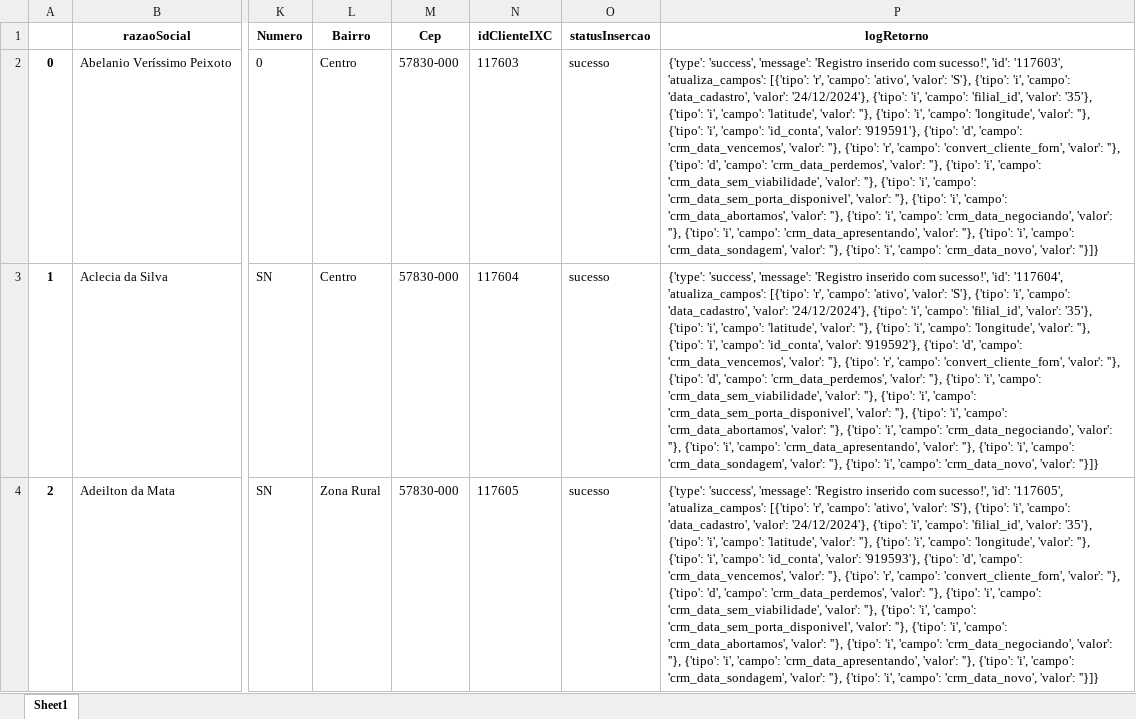
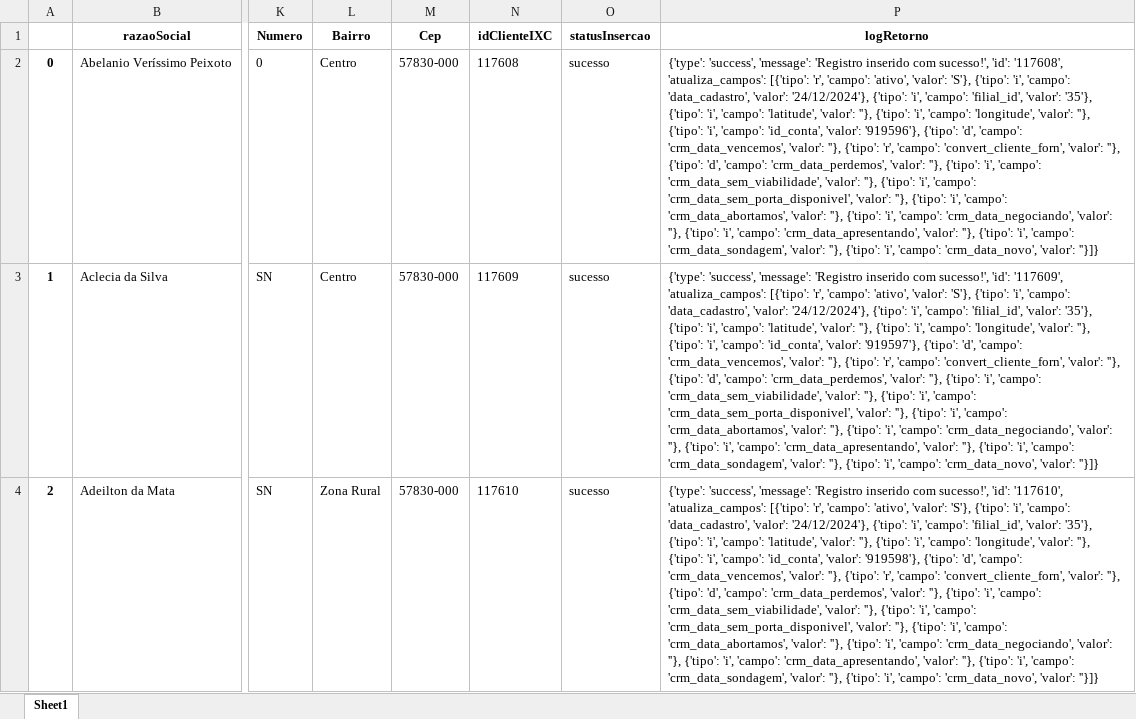
Before and after one commit to Wesll-Car02/import_data_ixc, an Excel workbook: src/inserted/cliente_insert.xlsx, sheet Sheet1, drawn as a sheet; only a part is shown, gaps mark what is left out; values as stored, in another font and other column widths than the file's, no borders; the diff covers the shown part only; the diff names each change by its address in the sheet, - before the commit and + after, or states it on an @@ line.

```diff
--- a/src/inserted/cliente_insert.xlsx (sheet Sheet1)
+++ b/src/inserted/cliente_insert.xlsx (sheet Sheet1)
-N2 (idClienteIXC): 117603
+N2 (idClienteIXC): 117608
-P2 (logRetorno): …sucesso!', 'id': '117603', 'atualiza_campos': [{'tipo': 'r', 'campo': 'ativo', 'valor': 'S'}, {'tipo': 'i', 'campo': 'data_cadastro', 'valor': '24/12/2024'}, {'tipo': 'i', 'campo': 'filial_id', 'valor': '35'}, {'tipo': 'i', 'campo': 'latitude', 'valor': ''}, {'tipo': 'i', 'campo': 'longitude', 'valor': ''}, {'tipo': 'i', 'campo': 'id_conta', 'valor': '919591'}, {'tipo': 'd',…
+P2 (logRetorno): …sucesso!', 'id': '117608', 'atualiza_campos': [{'tipo': 'r', 'campo': 'ativo', 'valor': 'S'}, {'tipo': 'i', 'campo': 'data_cadastro', 'valor': '24/12/2024'}, {'tipo': 'i', 'campo': 'filial_id', 'valor': '35'}, {'tipo': 'i', 'campo': 'latitude', 'valor': ''}, {'tipo': 'i', 'campo': 'longitude', 'valor': ''}, {'tipo': 'i', 'campo': 'id_conta', 'valor': '919596'}, {'tipo': 'd',…
-N3 (idClienteIXC): 117604
+N3 (idClienteIXC): 117609
-P3 (logRetorno): …sucesso!', 'id': '117604', 'atualiza_campos': [{'tipo': 'r', 'campo': 'ativo', 'valor': 'S'}, {'tipo': 'i', 'campo': 'data_cadastro', 'valor': '24/12/2024'}, {'tipo': 'i', 'campo': 'filial_id', 'valor': '35'}, {'tipo': 'i', 'campo': 'latitude', 'valor': ''}, {'tipo': 'i', 'campo': 'longitude', 'valor': ''}, {'tipo': 'i', 'campo': 'id_conta', 'valor': '919592'}, {'tipo': 'd',…
+P3 (logRetorno): …sucesso!', 'id': '117609', 'atualiza_campos': [{'tipo': 'r', 'campo': 'ativo', 'valor': 'S'}, {'tipo': 'i', 'campo': 'data_cadastro', 'valor': '24/12/2024'}, {'tipo': 'i', 'campo': 'filial_id', 'valor': '35'}, {'tipo': 'i', 'campo': 'latitude', 'valor': ''}, {'tipo': 'i', 'campo': 'longitude', 'valor': ''}, {'tipo': 'i', 'campo': 'id_conta', 'valor': '919597'}, {'tipo': 'd',…
-N4 (idClienteIXC): 117605
+N4 (idClienteIXC): 117610
-P4 (logRetorno): …sucesso!', 'id': '117605', 'atualiza_campos': [{'tipo': 'r', 'campo': 'ativo', 'valor': 'S'}, {'tipo': 'i', 'campo': 'data_cadastro', 'valor': '24/12/2024'}, {'tipo': 'i', 'campo': 'filial_id', 'valor': '35'}, {'tipo': 'i', 'campo': 'latitude', 'valor': ''}, {'tipo': 'i', 'campo': 'longitude', 'valor': ''}, {'tipo': 'i', 'campo': 'id_conta', 'valor': '919593'}, {'tipo': 'd',…
+P4 (logRetorno): …sucesso!', 'id': '117610', 'atualiza_campos': [{'tipo': 'r', 'campo': 'ativo', 'valor': 'S'}, {'tipo': 'i', 'campo': 'data_cadastro', 'valor': '24/12/2024'}, {'tipo': 'i', 'campo': 'filial_id', 'valor': '35'}, {'tipo': 'i', 'campo': 'latitude', 'valor': ''}, {'tipo': 'i', 'campo': 'longitude', 'valor': ''}, {'tipo': 'i', 'campo': 'id_conta', 'valor': '919598'}, {'tipo': 'd',…
```
Also changed, not shown: 4 edited cells elsewhere in this sheet, data/baseTesteIXC_Transform.xlsx, 2 other files.
